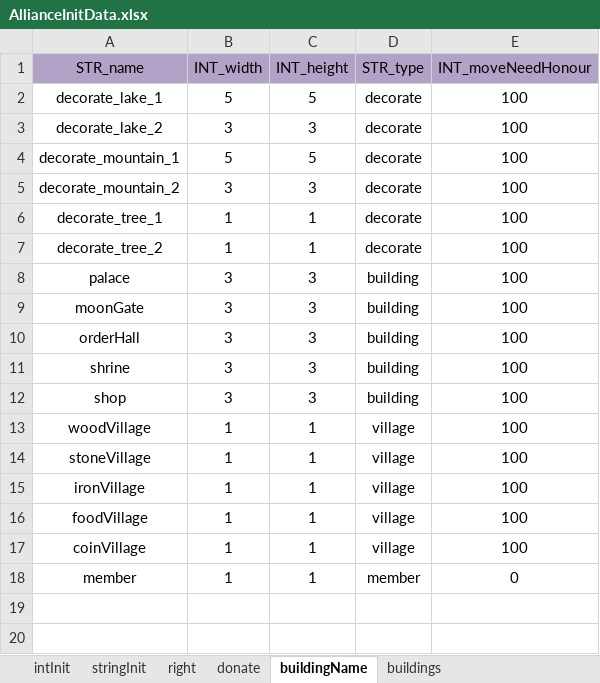
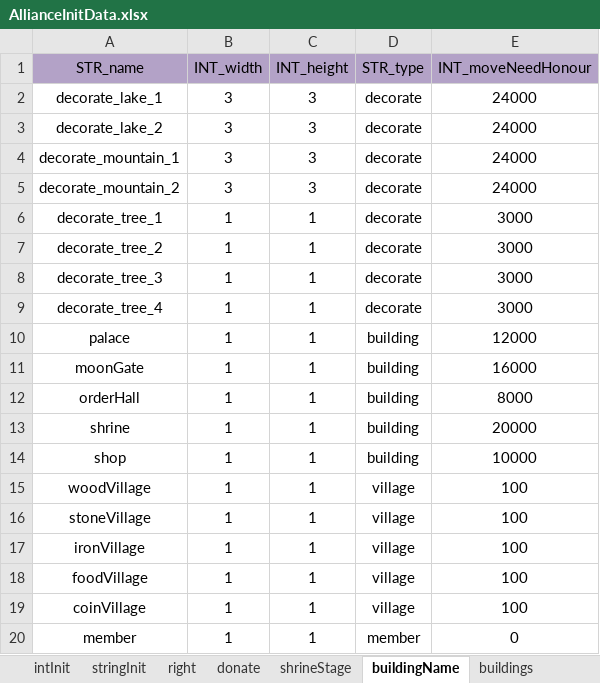
Before and after one commit to ModunZhang/kod_client, an Excel workbook: gameData/shared/AllianceInitData.xlsx, sheet buildingName, drawn as a sheet; values as stored, in another font and other column widths than the file's, no borders; addresses are those after the commit; the diff names each change by its address in the sheet, - before the commit and + after, or states it on an @@ line.

```diff
--- a/gameData/shared/AllianceInitData.xlsx (sheet buildingName)
+++ b/gameData/shared/AllianceInitData.xlsx (sheet buildingName)
+sheet tab: shrineStage
-B2 (INT_width): 5
+B2 (INT_width): 3
-C2 (INT_height): 5
+C2 (INT_height): 3
-E2:E5 (INT_moveNeedHonour): 100
+E2:E5 (INT_moveNeedHonour): 24000
-B4 (INT_width): 5
+B4 (INT_width): 3
-C4 (INT_height): 5
+C4 (INT_height): 3
-E6:E7 (INT_moveNeedHonour): 100
+E6:E7 (INT_moveNeedHonour): 3000
+row 8: decorate_tree_3 | 1 | 1 | decorate | 3000
+row 9: decorate_tree_4 | 1 | 1 | decorate | 3000
-B10:B14 (INT_width): 3
+B10:B14 (INT_width): 1
-C10:C14 (INT_height): 3
+C10:C14 (INT_height): 1
-E10 (INT_moveNeedHonour): 100
+E10 (INT_moveNeedHonour): 12000
-E11 (INT_moveNeedHonour): 100
+E11 (INT_moveNeedHonour): 16000
-E12 (INT_moveNeedHonour): 100
+E12 (INT_moveNeedHonour): 8000
-E13 (INT_moveNeedHonour): 100
+E13 (INT_moveNeedHonour): 20000
-E14 (INT_moveNeedHonour): 100
+E14 (INT_moveNeedHonour): 10000
```
Also changed, not shown: sheet buildings, sheet donate, sheet intInit, gameData/shared/AllianceBuilding.xlsx, gameData/shared/GemsPayment.xlsx, 18 other files.
